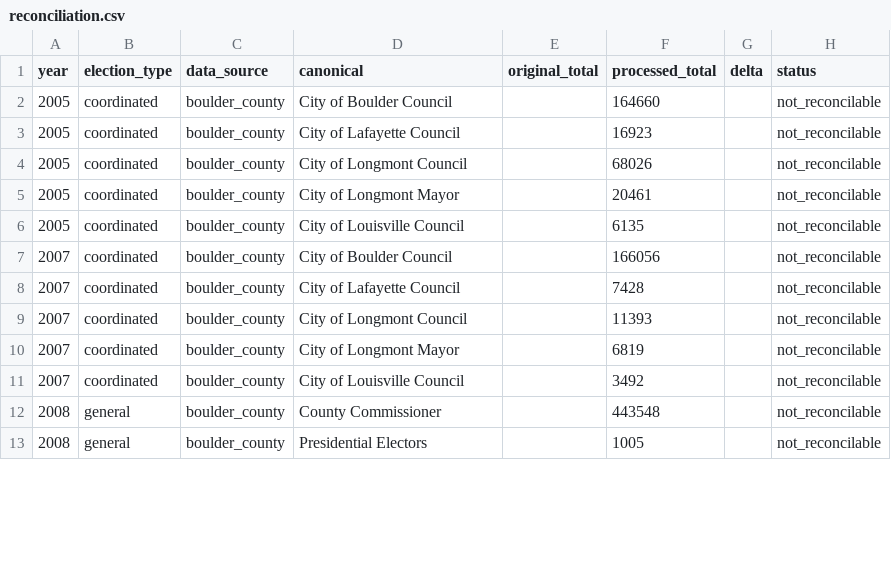
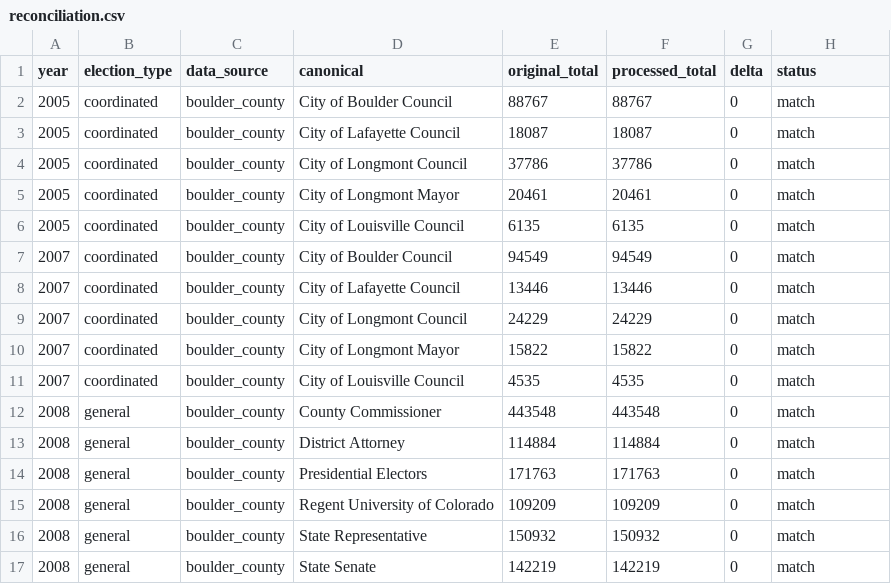
Before and after one commit to BoulderPublicData/Election-Results, a CSV file: data/audit/reconciliation.csv, drawn as a sheet; only a part is shown; the diff covers the shown part only.

```diff
--- a/data/audit/reconciliation.csv
+++ b/data/audit/reconciliation.csv
@@ -1,13 +1,17 @@
 year,election_type,data_source,canonical,original_total,processed_total,delta,status
-2005,coordinated,boulder_county,City of Boulder Council,,164660,,not_reconcilable
-2005,coordinated,boulder_county,City of Lafayette Council,,16923,,not_reconcilable
-2005,coordinated,boulder_county,City of Longmont Council,,68026,,not_reconcilable
-2005,coordinated,boulder_county,City of Longmont Mayor,,20461,,not_reconcilable
-2005,coordinated,boulder_county,City of Louisville Council,,6135,,not_reconcilable
-2007,coordinated,boulder_county,City of Boulder Council,,166056,,not_reconcilable
-2007,coordinated,boulder_county,City of Lafayette Council,,7428,,not_reconcilable
-2007,coordinated,boulder_county,City of Longmont Council,,11393,,not_reconcilable
-2007,coordinated,boulder_county,City of Longmont Mayor,,6819,,not_reconcilable
-2007,coordinated,boulder_county,City of Louisville Council,,3492,,not_reconcilable
-2008,general,boulder_county,County Commissioner,,443548,,not_reconcilable
-2008,general,boulder_county,Presidential Electors,,1005,,not_reconcilable
+2005,coordinated,boulder_county,City of Boulder Council,88767,88767,0,match
+2005,coordinated,boulder_county,City of Lafayette Council,18087,18087,0,match
+2005,coordinated,boulder_county,City of Longmont Council,37786,37786,0,match
+2005,coordinated,boulder_county,City of Longmont Mayor,20461,20461,0,match
+2005,coordinated,boulder_county,City of Louisville Council,6135,6135,0,match
+2007,coordinated,boulder_county,City of Boulder Council,94549,94549,0,match
+2007,coordinated,boulder_county,City of Lafayette Council,13446,13446,0,match
+2007,coordinated,boulder_county,City of Longmont Council,24229,24229,0,match
+2007,coordinated,boulder_county,City of Longmont Mayor,15822,15822,0,match
+2007,coordinated,boulder_county,City of Louisville Council,4535,4535,0,match
+2008,general,boulder_county,County Commissioner,443548,443548,0,match
+2008,general,boulder_county,District Attorney,114884,114884,0,match
+2008,general,boulder_county,Presidential Electors,171763,171763,0,match
+2008,general,boulder_county,Regent University of Colorado,109209,109209,0,match
+2008,general,boulder_county,State Representative,150932,150932,0,match
+2008,general,boulder_county,State Senate,142219,142219,0,match
```
Also changed, not shown: 3 added rows and 90 edited cells elsewhere in this file, data/audit/vote-counting-vs-sov.csv, 55 other files.
